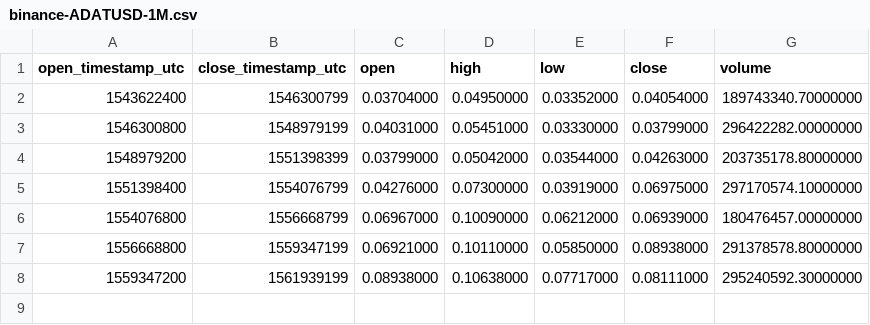
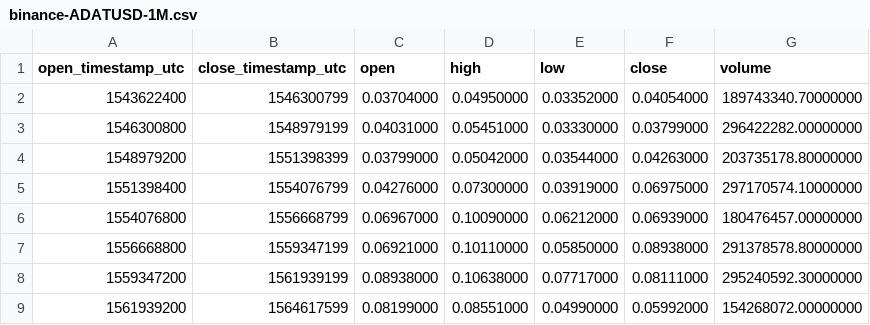
Before and after one commit to cryptobigbro/binance-ADATUSD, a CSV file: binance-ADATUSD-1M.csv, drawn as a sheet.

```diff
--- a/binance-ADATUSD-1M.csv
+++ b/binance-ADATUSD-1M.csv
@@ -8 +8,2 @@ open_timestamp_utc,close_timestamp_utc,open,high,low,close,volume
 1559347200,1561939199,0.08938000,0.10638000,0.07717000,0.08111000,295240592.30000000
+1561939200,1564617599,0.08199000,0.08551000,0.04990000,0.05992000,154268072.00000000
```
Also changed, not shown: binance-ADATUSD-1d.csv, binance-ADATUSD-1w.csv, 1 other file.
